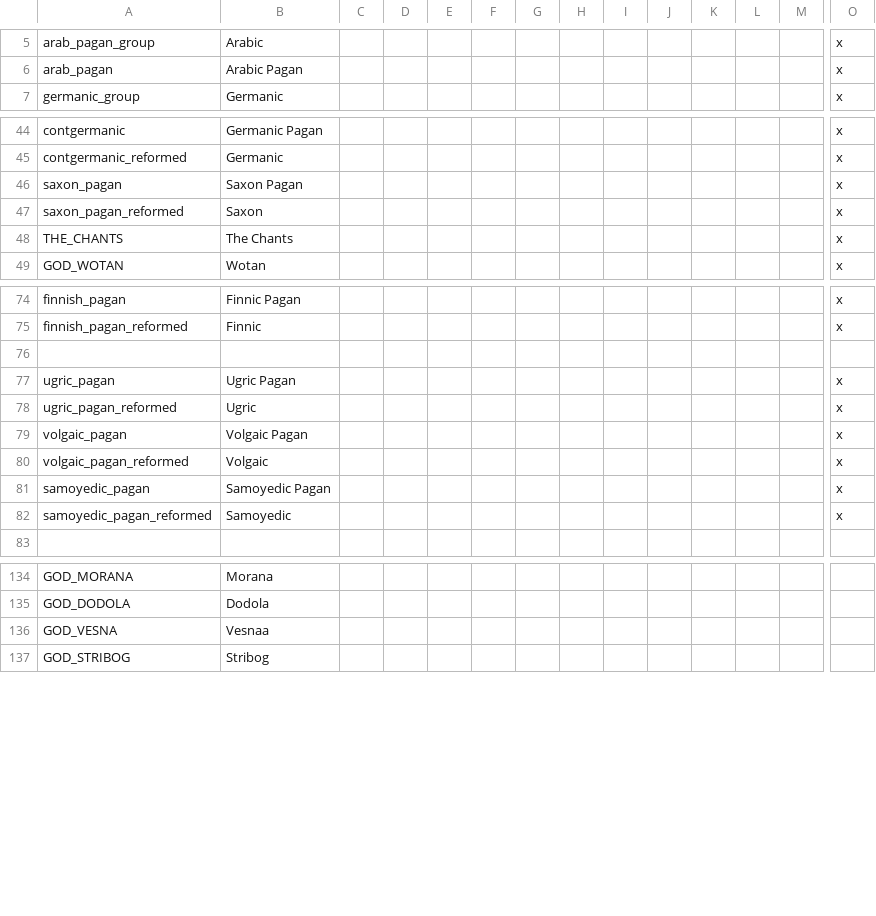
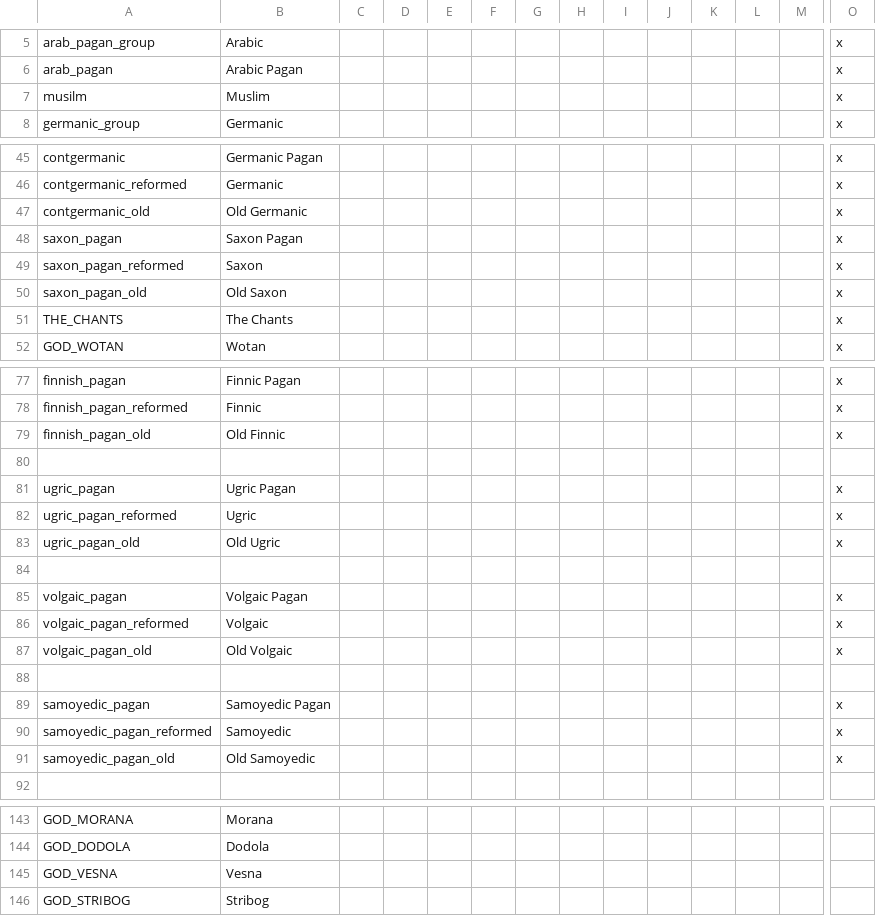
Before and after one commit to darkgamma/erebos-mod, a CSV file: localisation/Religions.csv, drawn as a sheet; only a part is shown, gaps mark what is left out; addresses are those after the commit; rows hold the shown columns only; the diff names each change by its address in the sheet, - before the commit and + after, or states it on an @@ line.

```diff
--- a/localisation/Religions.csv
+++ b/localisation/Religions.csv
+row 7: musilm | Muslim |  |  |  |  |  |  |  |  |  |  |  | x
+row 47: contgermanic_old | Old Germanic |  |  |  |  |  |  |  |  |  |  |  | x
+row 50: saxon_pagan_old | Old Saxon |  |  |  |  |  |  |  |  |  |  |  | x
+row 79: finnish_pagan_old | Old Finnic |  |  |  |  |  |  |  |  |  |  |  | x
+row 83: ugric_pagan_old | Old Ugric |  |  |  |  |  |  |  |  |  |  |  | x
+row 84: (empty)
+row 87: volgaic_pagan_old | Old Volgaic |  |  |  |  |  |  |  |  |  |  |  | x
+row 88: (empty)
+row 91: samoyedic_pagan_old | Old Samoyedic |  |  |  |  |  |  |  |  |  |  |  | x
-B145: Vesnaa
+B145: Vesna
```
Also changed, not shown: localisation/pagan_reformation.csv, 3 other files.
